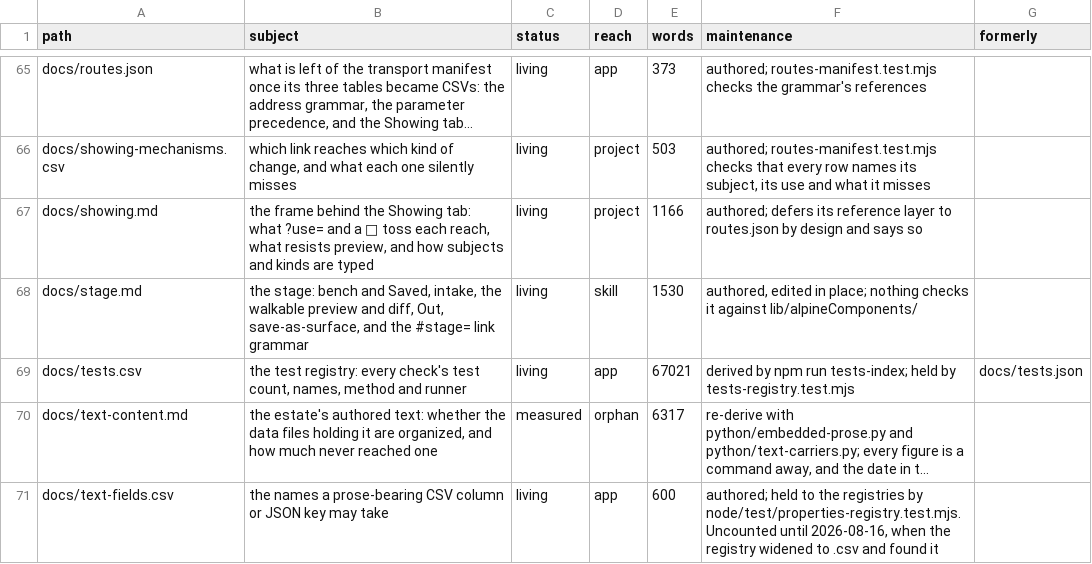
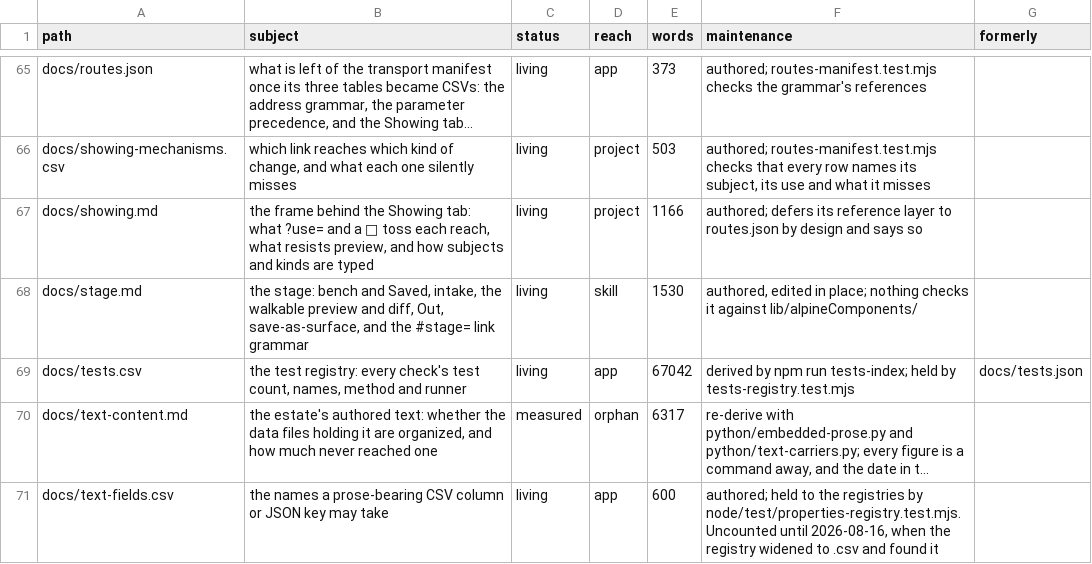
Before and after one commit to mehrlander/web-tools, a CSV file: docs/docs.csv, drawn as a sheet; only a part is shown, gaps mark what is left out; long unchanged cells end in …; the diff names each change by its address in the sheet, - before the commit and + after, or states it on an @@ line.

```diff
--- a/docs/docs.csv
+++ b/docs/docs.csv
-E69 (words): 67021
+E69 (words): 67042
```
Also changed, not shown: data/csv-census.csv, docs/harness.csv, 4 other files.
